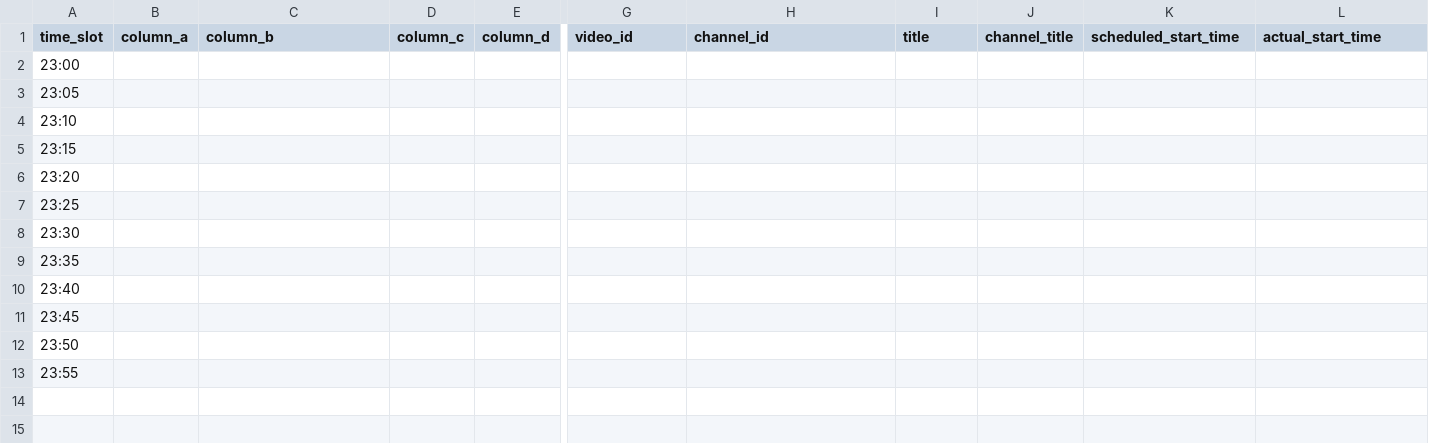
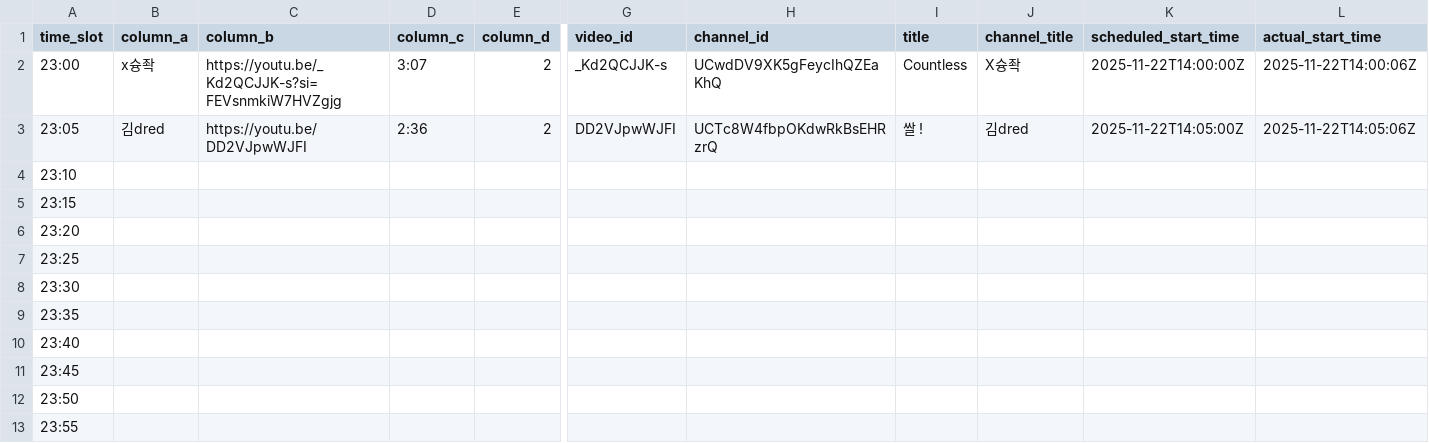
Before and after one commit to ChangpopWiki/premiere-relay-archive-data, a TSV file: 2025/11/2025-11-22.tsv, drawn as a sheet; only a part is shown, gaps mark what is left out; the diff covers the shown part only; the diff names each change by its address in the sheet, - before the commit and + after, or states it on an @@ line.

```diff
--- a/2025/11/2025-11-22.tsv
+++ b/2025/11/2025-11-22.tsv
-B2 (column_a): (empty)
+B2 (column_a): x슝좍
-C2 (column_b): (empty)
+C2 (column_b): https://youtu.be/_Kd2QCJJK-s?si=FEVsnmkiW7HVZgjg
-D2 (column_c): (empty)
+D2 (column_c): 3:07
-E2:E3 (column_d): (empty)
+E2:E3 (column_d): 2
-G2 (video_id): (empty)
+G2 (video_id): _Kd2QCJJK-s
-H2 (channel_id): (empty)
+H2 (channel_id): UCwdDV9XK5gFeycIhQZEaKhQ
-I2 (title): (empty)
+I2 (title): Countless
-J2 (channel_title): (empty)
+J2 (channel_title): X슝좍
-K2 (scheduled_start_time): (empty)
+K2 (scheduled_start_time): 2025-11-22T14:00:00Z
-L2 (actual_start_time): (empty)
+L2 (actual_start_time): 2025-11-22T14:00:06Z
-B3 (column_a): (empty)
+B3 (column_a): 김dred
-C3 (column_b): (empty)
+C3 (column_b): https://youtu.be/DD2VJpwWJFI
-D3 (column_c): (empty)
+D3 (column_c): 2:36
-G3 (video_id): (empty)
+G3 (video_id): DD2VJpwWJFI
-H3 (channel_id): (empty)
+H3 (channel_id): UCTc8W4fbpOKdwRkBsEHRzrQ
-I3 (title): (empty)
+I3 (title): 쌀 !
-J3 (channel_title): (empty)
+J3 (channel_title): 김dred
-K3 (scheduled_start_time): (empty)
+K3 (scheduled_start_time): 2025-11-22T14:05:00Z
-L3 (actual_start_time): (empty)
+L3 (actual_start_time): 2025-11-22T14:05:06Z
```
Also changed, not shown: 2 edited cells elsewhere in this file, 1 other file.
